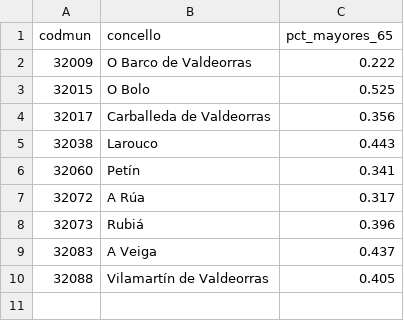
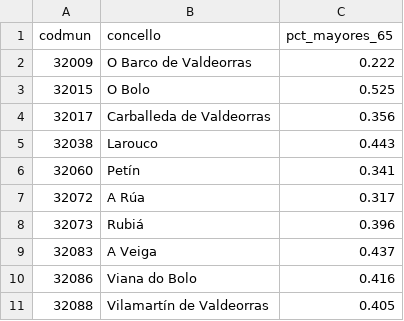
Before and after one commit to QuantuSync/abeiro, a CSV file: data/padron_edad_concellos.csv, drawn as a sheet; the diff names each change by its address in the sheet, - before the commit and + after, or states it on an @@ line.

Commit message:
@ Fase 1: completa 12/12 nucleos con edad real (anade Viana do Bolo)
Anade la fila 32086 Viana do Bolo (0.416) a padron_edad_concellos.csv.
Pradorramisquedo (concello 32086) pasa de estimacion a dato real: 41,6%,
IV 89->82, con anillo/badge REAL como los demas. Ahora los 12 nucleos del
mapa tienen edad real. Verificado: build OK, mapa carga sin errores,
pct_mayores_65 en [0,1].
@

```diff
--- a/data/padron_edad_concellos.csv
+++ b/data/padron_edad_concellos.csv
+row 10: 32086 | Viana do Bolo | 0.416
```
Also changed, not shown: 1 other file.
